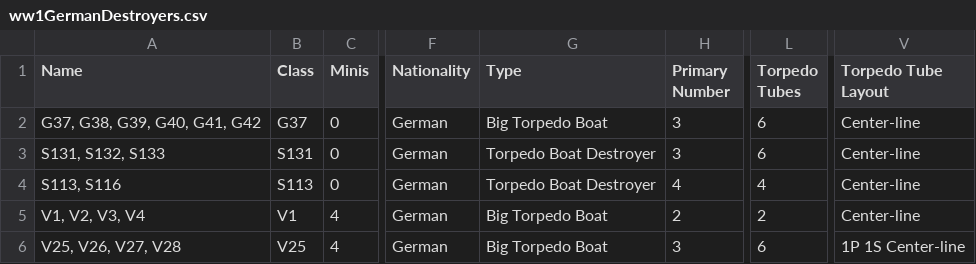
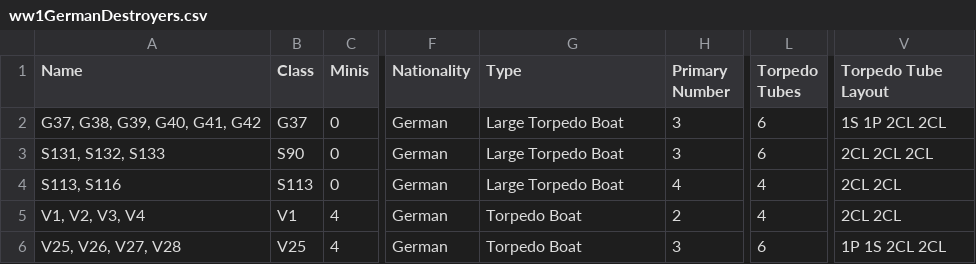
Before and after one commit to geoffreyphipps/fletcherpratt, a CSV file: input/ww1GermanDestroyers.csv, drawn as a sheet; only a part is shown, gaps mark what is left out; the diff names each change by its address in the sheet, - before the commit and + after, or states it on an @@ line.

Commit message:
Corrected German Torpedo Boat Torp layout

```diff
--- a/input/ww1GermanDestroyers.csv
+++ b/input/ww1GermanDestroyers.csv
-G2 (Type): Big Torpedo Boat
+G2 (Type): Large Torpedo Boat
-V2 (Torpedo Tube Layout): Center-line
+V2 (Torpedo Tube Layout): 1S 1P 2CL 2CL
-B3 (Class): S131
+B3 (Class): S90
-G3:G4 (Type): Torpedo Boat Destroyer
+G3:G4 (Type): Large Torpedo Boat
-V3 (Torpedo Tube Layout): Center-line
+V3 (Torpedo Tube Layout): 2CL 2CL 2CL
-V4:V5 (Torpedo Tube Layout): Center-line
+V4:V5 (Torpedo Tube Layout): 2CL 2CL
-G5:G6 (Type): Big Torpedo Boat
+G5:G6 (Type): Torpedo Boat
-L5 (Torpedo Tubes): 2
+L5 (Torpedo Tubes): 4
-V6 (Torpedo Tube Layout): 1P 1S Center-line
+V6 (Torpedo Tube Layout): 1P 1S 2CL 2CL
```
